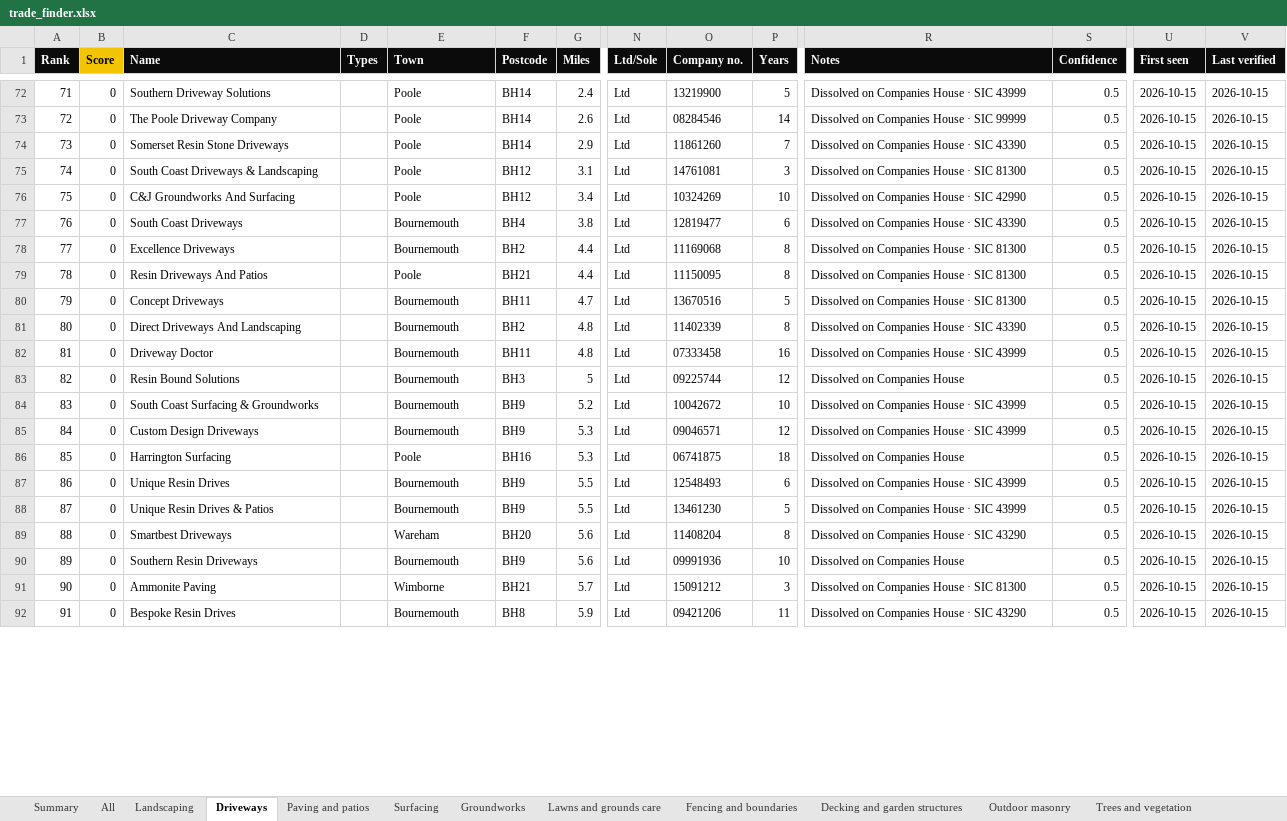
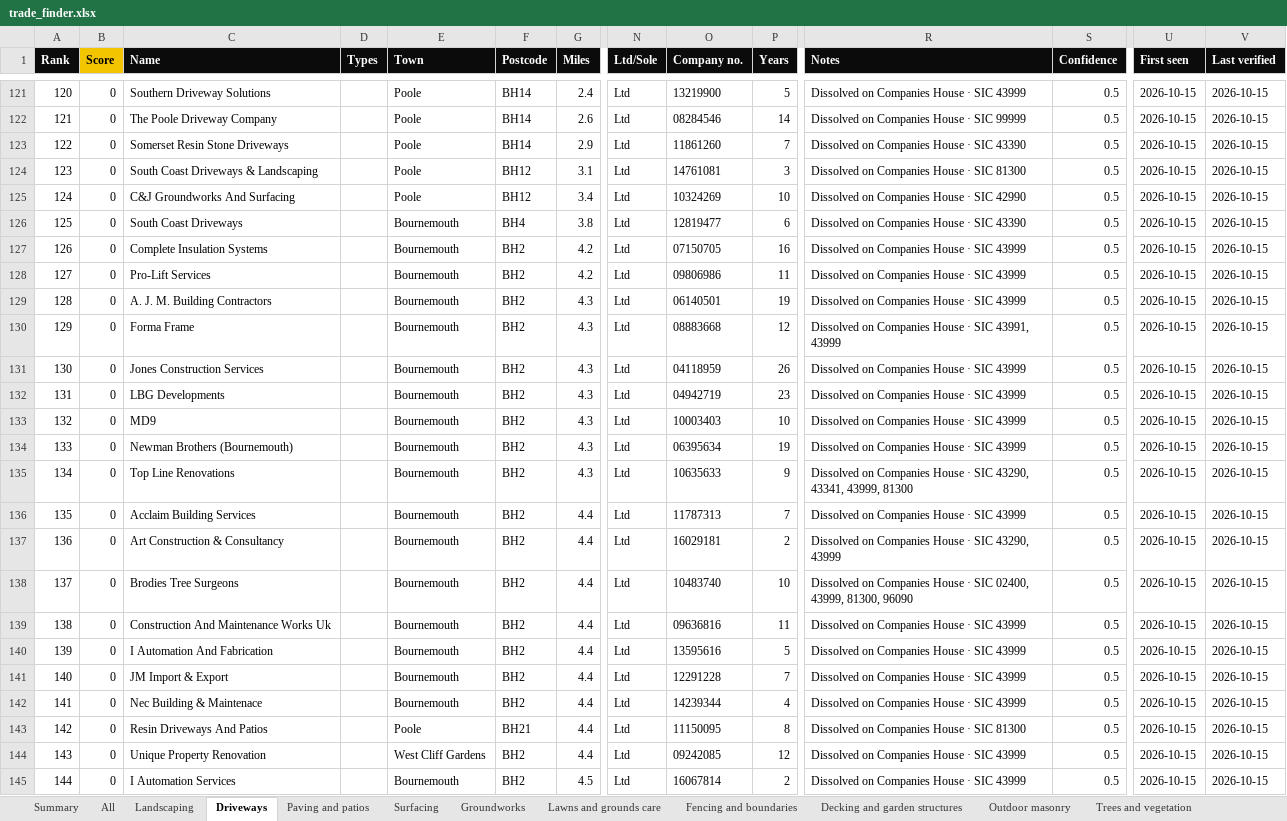
Before and after one commit to four2d/trade-finder, an Excel workbook: trade_finder.xlsx, sheet Driveways, drawn as a sheet; only a part is shown, gaps mark what is left out; the shorter side is filled out with more unchanged rows; values as stored, in another font and other column widths than the file's, no borders; conditional formats not drawn; addresses are those after the commit; rows hold the shown columns only; the diff covers the shown part only; the diff names each change by its address in the sheet, - before the commit and + after, or states it on an @@ line.

Commit message:
Issue 01 update: +333 firms (CH SIC batch A BH1-BH2; landscaping/fencing/trees/patios web sources)

```diff
--- a/trade_finder.xlsx (sheet Driveways)
+++ b/trade_finder.xlsx (sheet Driveways)
@@ column A (Rank) renumbered from row 4 down @@
+row 127: 126 | 0 | Complete Insulation Systems |  | Bournemouth | BH2 | 4.2 | Ltd | 07150705 | 16 | Dissolved on Companies House · SIC 43999 | 0.5 | 2026-10-15 | 2026-10-15
+row 128: 127 | 0 | Pro-Lift Services |  | Bournemouth | BH2 | 4.2 | Ltd | 09806986 | 11 | Dissolved on Companies House · SIC 43999 | 0.5 | 2026-10-15 | 2026-10-15
+row 129: 128 | 0 | A. J. M. Building Contractors |  | Bournemouth | BH2 | 4.3 | Ltd | 06140501 | 19 | Dissolved on Companies House · SIC 43999 | 0.5 | 2026-10-15 | 2026-10-15
+row 130: 129 | 0 | Forma Frame |  | Bournemouth | BH2 | 4.3 | Ltd | 08883668 | 12 | Dissolved on Companies House · SIC 43991, 43999 | 0.5 | 2026-10-15 | 2026-10-15
+row 131: 130 | 0 | Jones Construction Services |  | Bournemouth | BH2 | 4.3 | Ltd | 04118959 | 26 | Dissolved on Companies House · SIC 43999 | 0.5 | 2026-10-15 | 2026-10-15
+row 132: 131 | 0 | LBG Developments |  | Bournemouth | BH2 | 4.3 | Ltd | 04942719 | 23 | Dissolved on Companies House · SIC 43999 | 0.5 | 2026-10-15 | 2026-10-15
+row 133: 132 | 0 | MD9 |  | Bournemouth | BH2 | 4.3 | Ltd | 10003403 | 10 | Dissolved on Companies House · SIC 43999 | 0.5 | 2026-10-15 | 2026-10-15
+row 134: 133 | 0 | Newman Brothers (Bournemouth) |  | Bournemouth | BH2 | 4.3 | Ltd | 06395634 | 19 | Dissolved on Companies House · SIC 43999 | 0.5 | 2026-10-15 | 2026-10-15
+row 135: 134 | 0 | Top Line Renovations |  | Bournemouth | BH2 | 4.3 | Ltd | 10635633 | 9 | Dissolved on Companies House · SIC 43290, 43341, 43999, 81300 | 0.5 | 2026-10-15 | 2026-10-15
-C136 (Name): Excellence Driveways
+C136 (Name): Acclaim Building Services
-O136 (Company no.): 11169068
+O136 (Company no.): 11787313
-P136 (Years): 8
+P136 (Years): 7
-R136 (Notes): Dissolved on Companies House · SIC 81300
+R136 (Notes): Dissolved on Companies House · SIC 43999
+row 137: 136 | 0 | Art Construction & Consultancy |  | Bournemouth | BH2 | 4.4 | Ltd | 16029181 | 2 | Dissolved on Companies House · SIC 43290, 43999 | 0.5 | 2026-10-15 | 2026-10-15
+row 138: 137 | 0 | Brodies Tree Surgeons |  | Bournemouth | BH2 | 4.4 | Ltd | 10483740 | 10 | Dissolved on Companies House · SIC 02400, 43999, 81300, 96090 | 0.5 | 2026-10-15 | 2026-10-15
+row 139: 138 | 0 | Construction And Maintenance Works Uk |  | Bournemouth | BH2 | 4.4 | Ltd | 09636816 | 11 | Dissolved on Companies House · SIC 43999 | 0.5 | 2026-10-15 | 2026-10-15
+row 140: 139 | 0 | I Automation And Fabrication |  | Bournemouth | BH2 | 4.4 | Ltd | 13595616 | 5 | Dissolved on Companies House · SIC 43999 | 0.5 | 2026-10-15 | 2026-10-15
+row 141: 140 | 0 | JM Import & Export |  | Bournemouth | BH2 | 4.4 | Ltd | 12291228 | 7 | Dissolved on Companies House · SIC 43999 | 0.5 | 2026-10-15 | 2026-10-15
+row 142: 141 | 0 | Nec Building & Maintenace |  | Bournemouth | BH2 | 4.4 | Ltd | 14239344 | 4 | Dissolved on Companies House · SIC 43999 | 0.5 | 2026-10-15 | 2026-10-15
+row 144: 143 | 0 | Unique Property Renovation |  | West Cliff Gardens | BH2 | 4.4 | Ltd | 09242085 | 12 | Dissolved on Companies House · SIC 43999 | 0.5 | 2026-10-15 | 2026-10-15
+row 145: 144 | 0 | I Automation Services |  | Bournemouth | BH2 | 4.5 | Ltd | 16067814 | 2 | Dissolved on Companies House · SIC 43999 | 0.5 | 2026-10-15 | 2026-10-15
```
Also changed, not shown: 105 added rows, 2 removed rows and 18 edited cells elsewhere in this sheet, sheet All, sheet Needs check, sheet Groundworks, sheet Exterior cleaning and restorati, sheet Landscaping, sheet Decking and garden structures, 5 more sheets, hidden cells, 16 other files.
